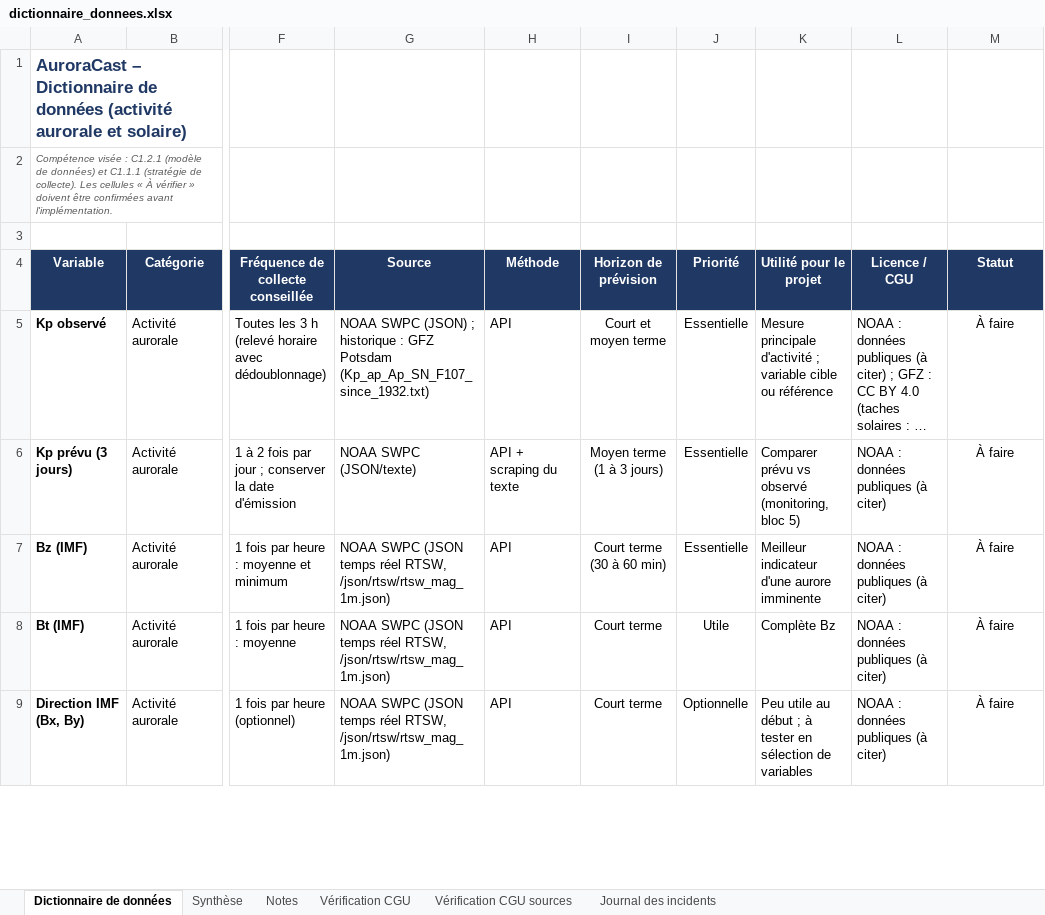
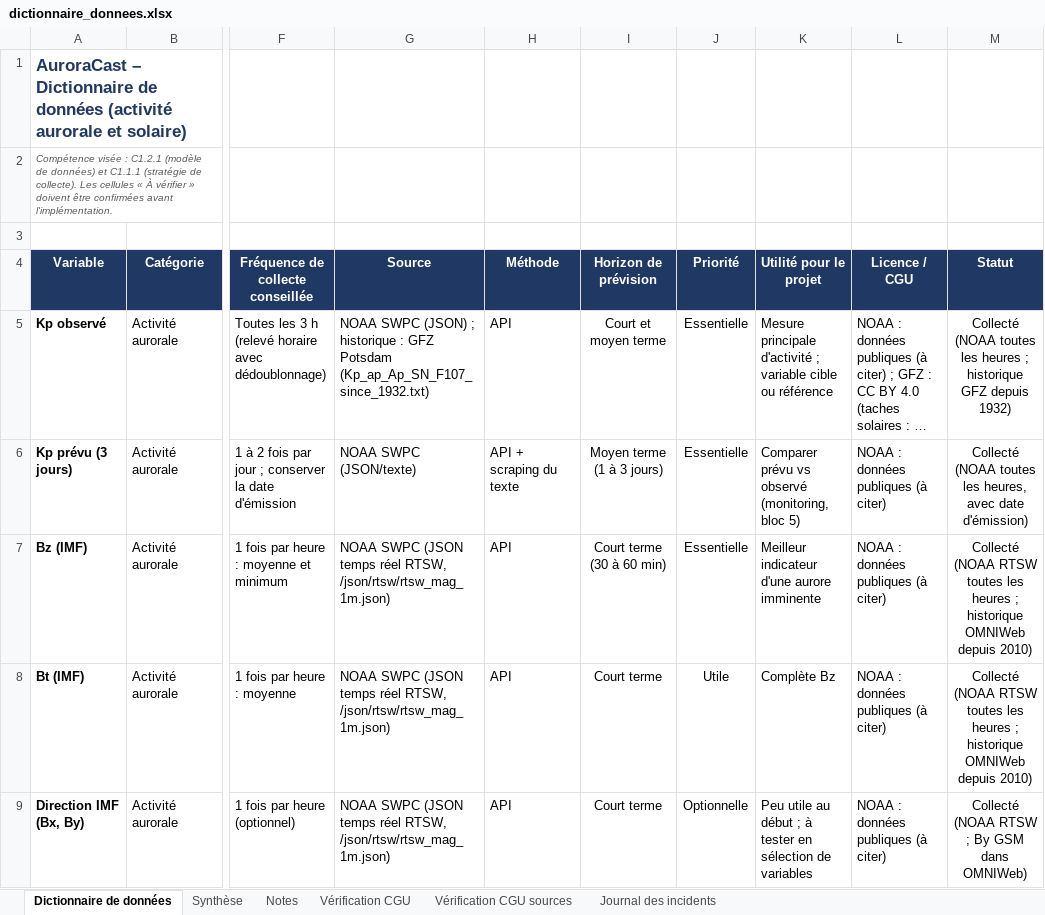
Before and after one commit to Esenel19/auroracast, an Excel workbook: docs/dictionnaire_donnees.xlsx, sheet Dictionnaire de données, drawn as a sheet; only a part is shown, gaps mark what is left out; long unchanged cells end in …; values as stored, in another font and other column widths than the file's, no borders; conditional formats not drawn; the diff covers the shown part only; the diff names each change by its address in the sheet, - before the commit and + after, or states it on an @@ line.

```diff
--- a/docs/dictionnaire_donnees.xlsx (sheet Dictionnaire de données)
+++ b/docs/dictionnaire_donnees.xlsx (sheet Dictionnaire de données)
-M5 (Statut): À faire
+M5 (Statut): Collecté (NOAA toutes les heures ; historique GFZ depuis 1932)
-M6 (Statut): À faire
+M6 (Statut): Collecté (NOAA toutes les heures, avec date d'émission)
-M7:M8 (Statut): À faire
+M7:M8 (Statut): Collecté (NOAA RTSW toutes les heures ; historique OMNIWeb depuis 2010)
-M9 (Statut): À faire
+M9 (Statut): Collecté (NOAA RTSW ; By GSM dans OMNIWeb)
```
Also changed, not shown: 9 edited cells elsewhere in this sheet.
